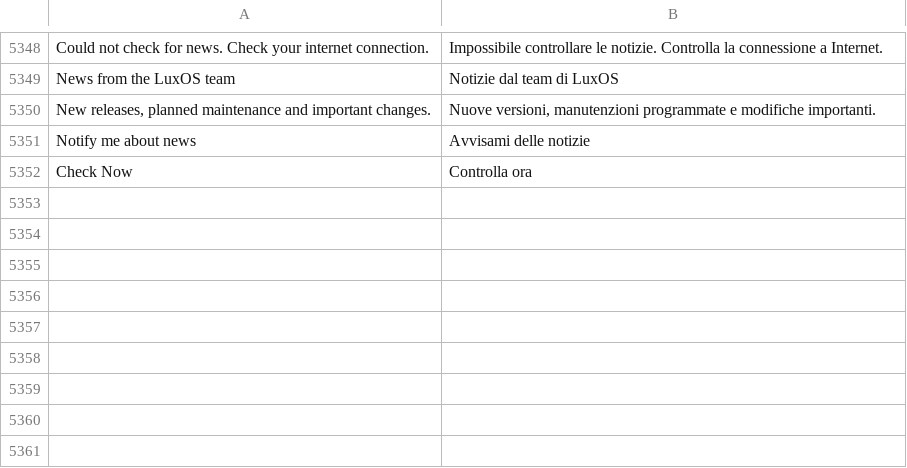
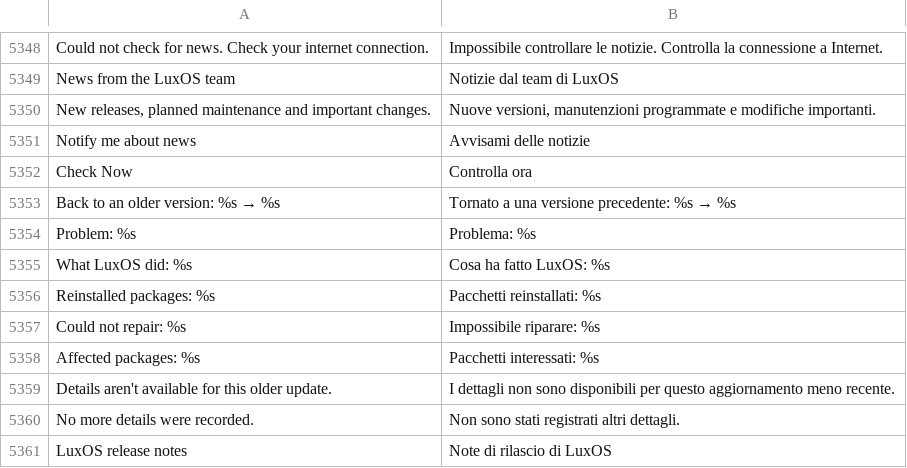
Before and after one commit to luxopes/LuxOS-Arch, a TSV file: packages/luxos-i18n/files/it.tsv, drawn as a sheet; only a part is shown, gaps mark what is left out.

```diff
--- a/packages/luxos-i18n/files/it.tsv
+++ b/packages/luxos-i18n/files/it.tsv
@@ -5352 +5352,10 @@ Notify me about news	Avvisami delle notizie
 Check Now	Controlla ora
+Back to an older version: %s → %s	Tornato a una versione precedente: %s → %s
+Problem: %s	Problema: %s
+What LuxOS did: %s	Cosa ha fatto LuxOS: %s
+Reinstalled packages: %s	Pacchetti reinstallati: %s
+Could not repair: %s	Impossibile riparare: %s
+Affected packages: %s	Pacchetti interessati: %s
+Details aren't available for this older update.	I dettagli non sono disponibili per questo aggiornamento meno recente.
+No more details were recorded.	Non sono stati registrati altri dettagli.
+LuxOS release notes	Note di rilascio di LuxOS
```
Also changed, not shown: packages/luxos-i18n/files/fr.tsv, packages/luxos-i18n/files/hu.tsv, 21 other files.
